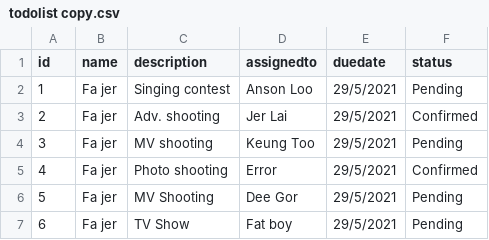
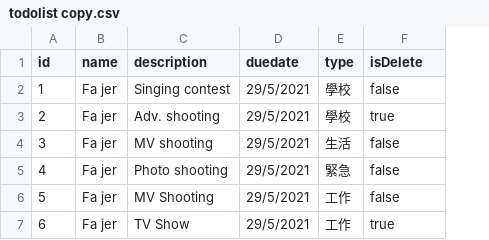
Before and after one commit to GENJVK/GENJVK.github.io, a CSV file: todolist copy.csv, drawn as a sheet; removed rows and columns are numbered as before the commit, all else as after; the diff names each change by its address in the sheet, - before the commit and + after, or states it on an @@ line.

```diff
--- a/todolist copy.csv
+++ b/todolist copy.csv
-column D (assignedto), rows 2-7: Anson Loo | Jer Lai | Keung Too | Error | Dee Gor | Fat boy
+column E (type), rows 2-7: 學校 | 學校 | 生活 | 緊急 | 工作 | 工作
-F1: status
+F1: isDelete
-F2 (isDelete): Pending
+F2 (isDelete): false
-F3 (isDelete): Confirmed
+F3 (isDelete): true
-F4 (isDelete): Pending
+F4 (isDelete): false
-F5 (isDelete): Confirmed
+F5 (isDelete): false
-F6 (isDelete): Pending
+F6 (isDelete): false
-F7 (isDelete): Pending
+F7 (isDelete): true
```
Also changed, not shown: 13 other files.
